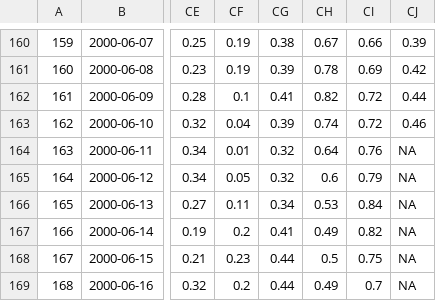
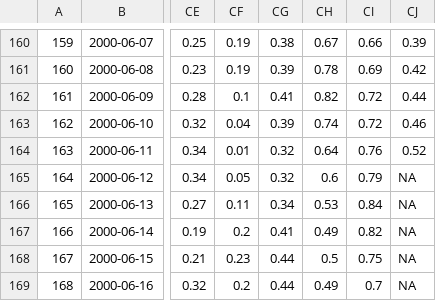
Before and after one commit to RobinKohrs/climateTracker, a CSV file: output/daily_global_anomaly/daily_global_anomalies.csv, drawn as a sheet; only a part is shown, gaps mark what is left out; the diff names each change by its address in the sheet, - before the commit and + after, or states it on an @@ line.

```diff
--- a/output/daily_global_anomaly/daily_global_anomalies.csv
+++ b/output/daily_global_anomaly/daily_global_anomalies.csv
-CJ164: NA
+CJ164: 0.52
```
